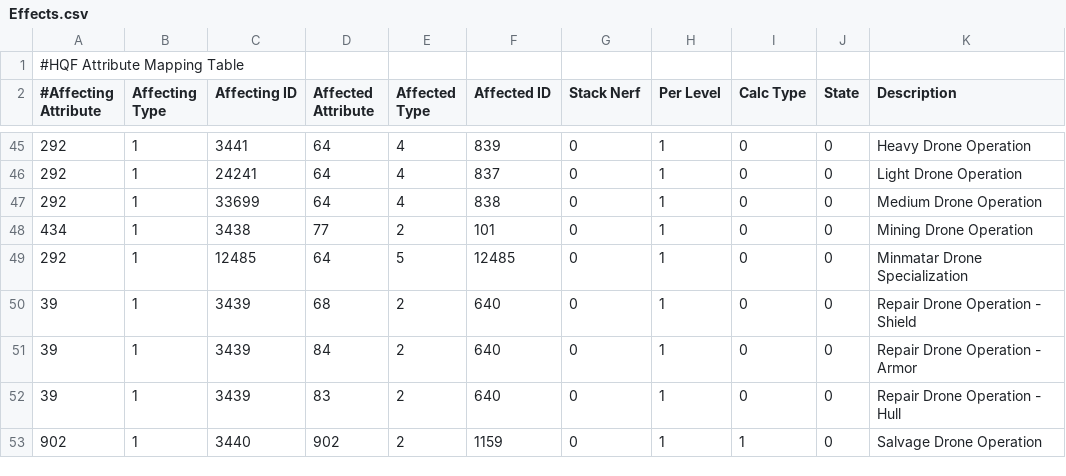
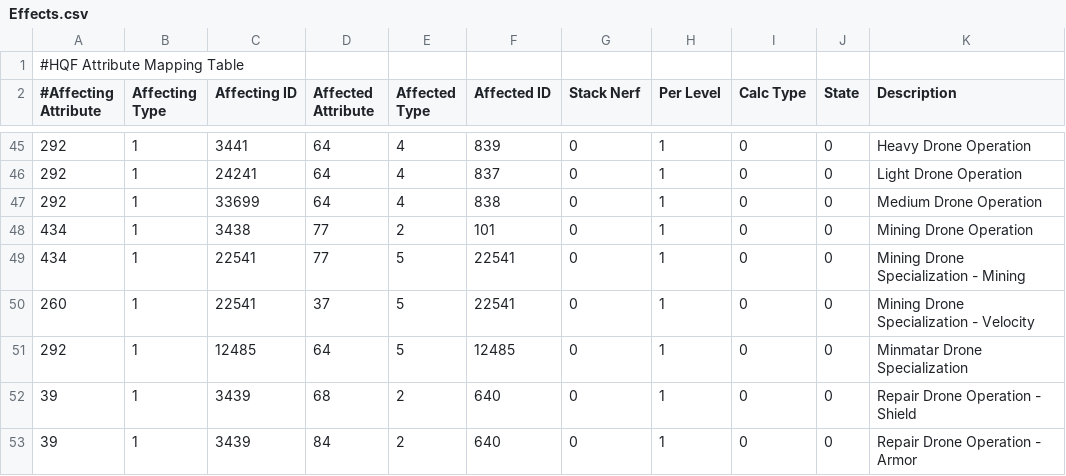
Before and after one commit to wyrlwind/EveHQ, a CSV file: EveHQ.HQF/Resources/Effects.csv, drawn as a sheet; only a part is shown, gaps mark what is left out; the shorter side is filled out with more unchanged rows.

Commit message:
Mining drone specialization

```diff
--- a/EveHQ.HQF/Resources/Effects.csv
+++ b/EveHQ.HQF/Resources/Effects.csv
@@ -48,2 +48,4 @@
 434,1,3438,77,2,101,0,1,0,0,Mining Drone Operation
+434,1,22541,77,5,22541,0,1,0,0,Mining Drone Specialization - Mining
+260,1,22541,37,5,22541,0,1,0,0,Mining Drone Specialization - Velocity
 292,1,12485,64,5,12485,0,1,0,0,Minmatar Drone Specialization
```
